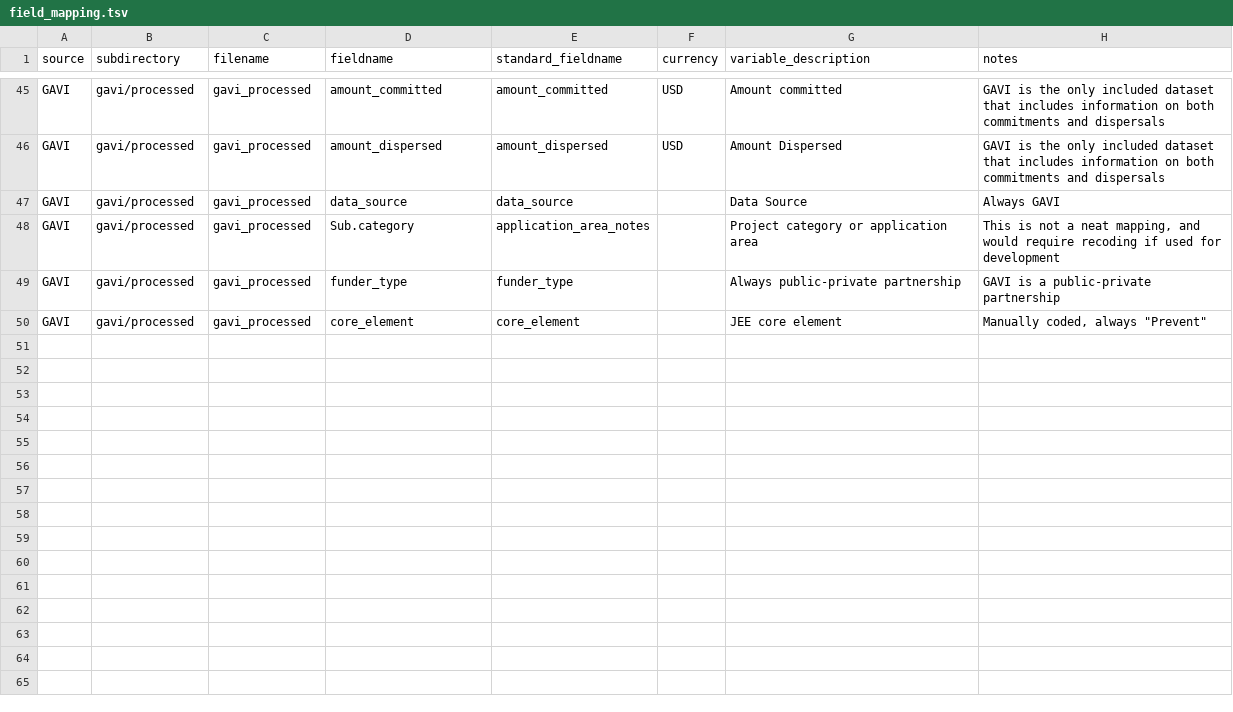
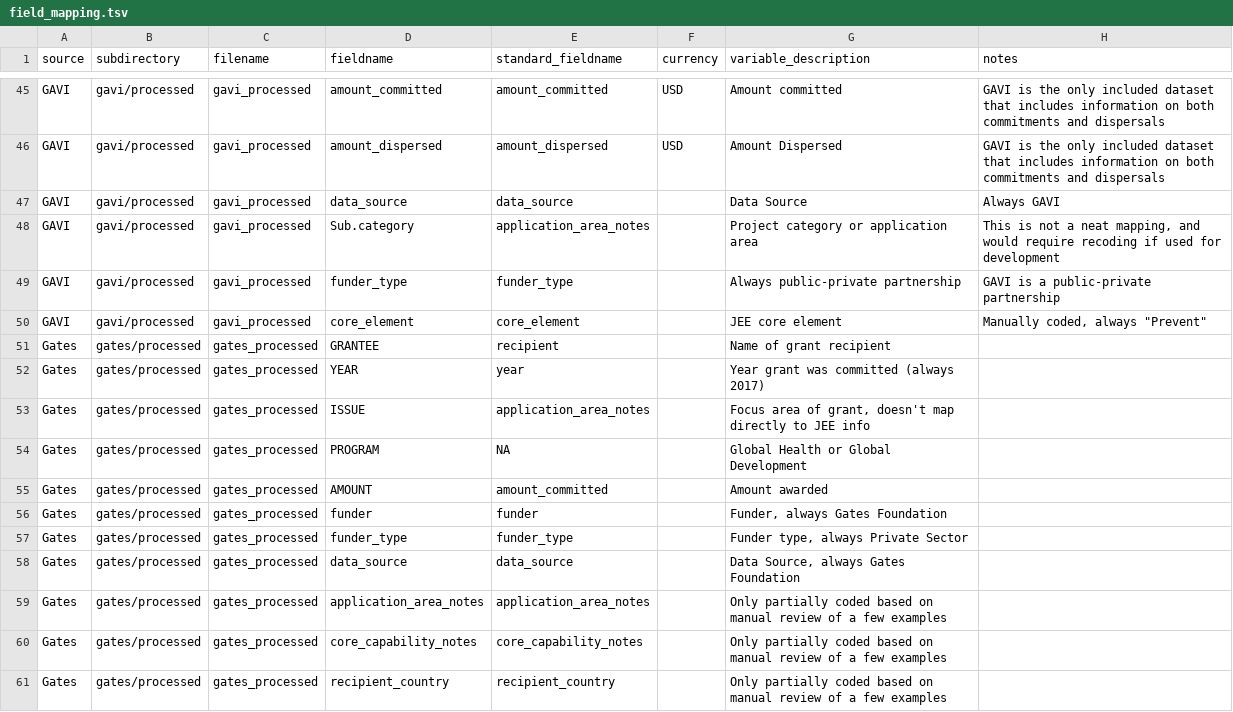
Before and after one commit to talus-analytics-bus/ghsa-network-analysis, a TSV file: research/data/field_mapping.tsv, drawn as a sheet; only a part is shown, gaps mark what is left out.

```diff
--- a/research/data/field_mapping.tsv
+++ b/research/data/field_mapping.tsv
@@ -50 +50,12 @@ GAVI	gavi/processed	gavi_processed	funder_type	funder_type		Always public-privat
 GAVI	gavi/processed	gavi_processed	core_element	core_element		JEE core element	"Manually coded, always ""Prevent"""
+Gates	gates/processed	gates_processed	GRANTEE	recipient		Name of grant recipient	
+Gates	gates/processed	gates_processed	YEAR	year		Year grant was committed (always 2017)	
+Gates	gates/processed	gates_processed	ISSUE	application_area_notes		"Focus area of grant, doesn't map directly to JEE info"	
+Gates	gates/processed	gates_processed	PROGRAM	NA		Global Health or Global Development	
+Gates	gates/processed	gates_processed	AMOUNT	amount_committed		Amount awarded	
+Gates	gates/processed	gates_processed	funder	funder		"Funder, always Gates Foundation"	
+Gates	gates/processed	gates_processed	funder_type	funder_type		"Funder type, always Private Sector"	
+Gates	gates/processed	gates_processed	data_source	data_source		"Data Source, always Gates Foundation"	
+Gates	gates/processed	gates_processed	application_area_notes	application_area_notes		Only partially coded based on manual review of a few examples	
+Gates	gates/processed	gates_processed	core_capability_notes	core_capability_notes		Only partially coded based on manual review of a few examples	
+Gates	gates/processed	gates_processed	recipient_country	recipient_country		Only partially coded based on manual review of a few examples	
```
Also changed, not shown: research/data/agency_country_mapping.tsv, research/data/simulated_data.tsv, 4 other files.
